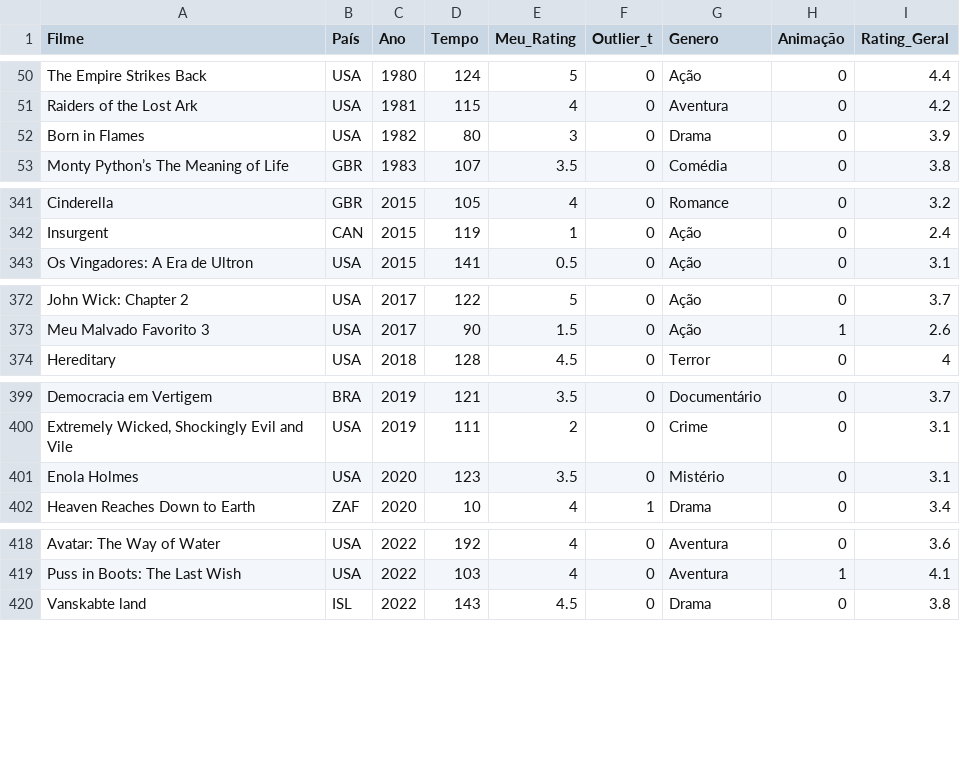
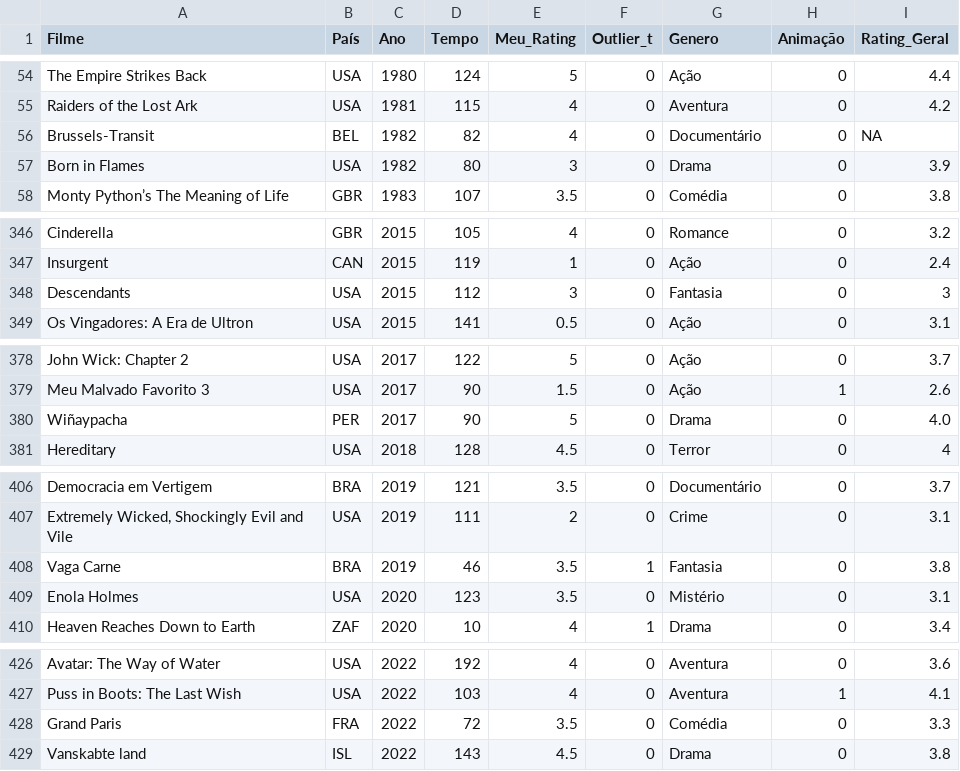
Before and after one commit to Gallicchio-Tavares/Desafio-Filmes, a CSV file: meus-filmes.csv, drawn as a sheet; only a part is shown, gaps mark what is left out; the diff covers the shown part only; the diff names each change by its address in the sheet, - before the commit and + after, or states it on an @@ line.

```diff
--- a/meus-filmes.csv
+++ b/meus-filmes.csv
+row 56: Brussels-Transit | BEL | 1982 | 82 | 4 | 0 | Documentário | 0 | NA
+row 348: Descendants | USA | 2015 | 112 | 3 | 0 | Fantasia | 0 | 3
+row 380: Wiñaypacha | PER | 2017 | 90 | 5 | 0 | Drama | 0 | 4.0
+row 408: Vaga Carne | BRA | 2019 | 46 | 3.5 | 1 | Fantasia | 0 | 3.8
+row 428: Grand Paris | FRA | 2022 | 72 | 3.5 | 0 | Comédia | 0 | 3.3
```
Also changed, not shown: 7 added rows elsewhere in this file, 1 other file.
